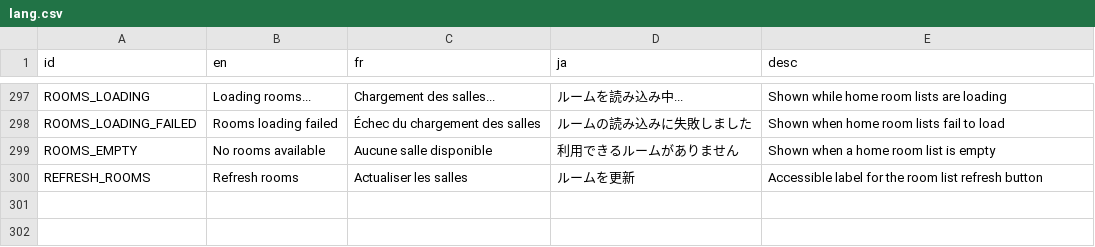
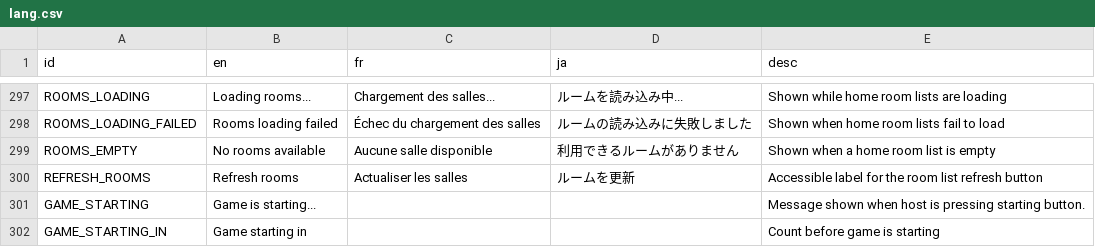
Before and after one commit to victorviterbo/Transcendance, a CSV file: services/frontend/public/localization/lang.csv, drawn as a sheet; only a part is shown, gaps mark what is left out; the diff names each change by its address in the sheet, - before the commit and + after, or states it on an @@ line.

Commit message:
WORK:  game starting

```diff
--- a/services/frontend/public/localization/lang.csv
+++ b/services/frontend/public/localization/lang.csv
+row 301: GAME_STARTING | Game is starting... |  |  | Message shown when host is pressing starting button.
+row 302: GAME_STARTING_IN | Game starting in |  |  | Count before game is starting
```
Also changed, not shown: 27 other files.
